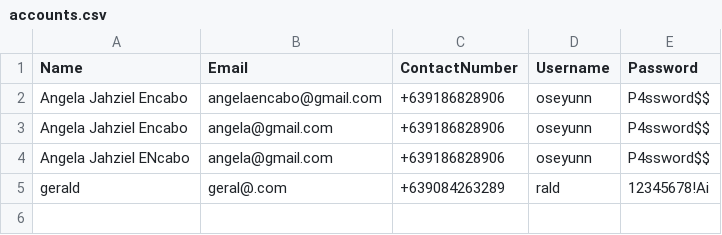
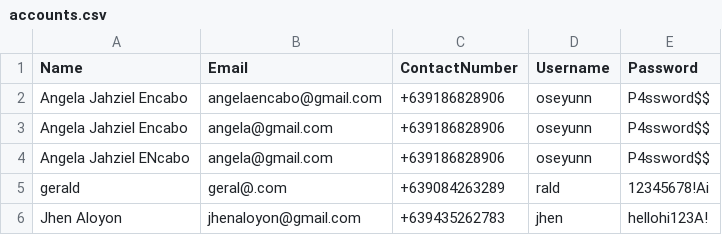
Before and after one commit to GeraldAres/Flower-Shop-Ordering-Platform, a CSV file: Accounts/accounts.csv, drawn as a sheet; the diff names each change by its address in the sheet, - before the commit and + after, or states it on an @@ line.

Commit message:
Final UI Alterations

```diff
--- a/Accounts/accounts.csv
+++ b/Accounts/accounts.csv
+row 6: Jhen Aloyon | jhenaloyon@gmail.com | +639435262783 | jhen | hellohi123A!
```
